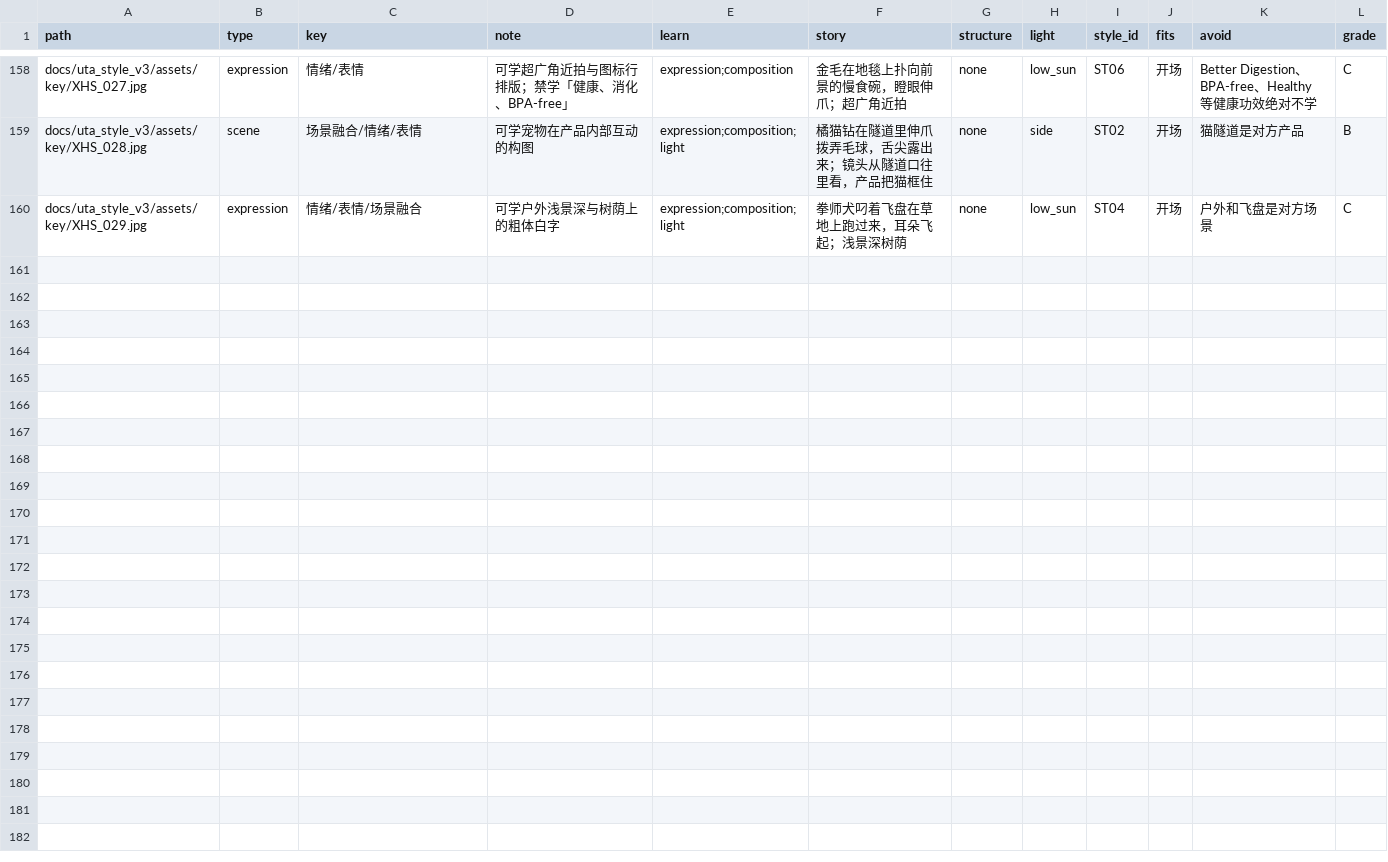
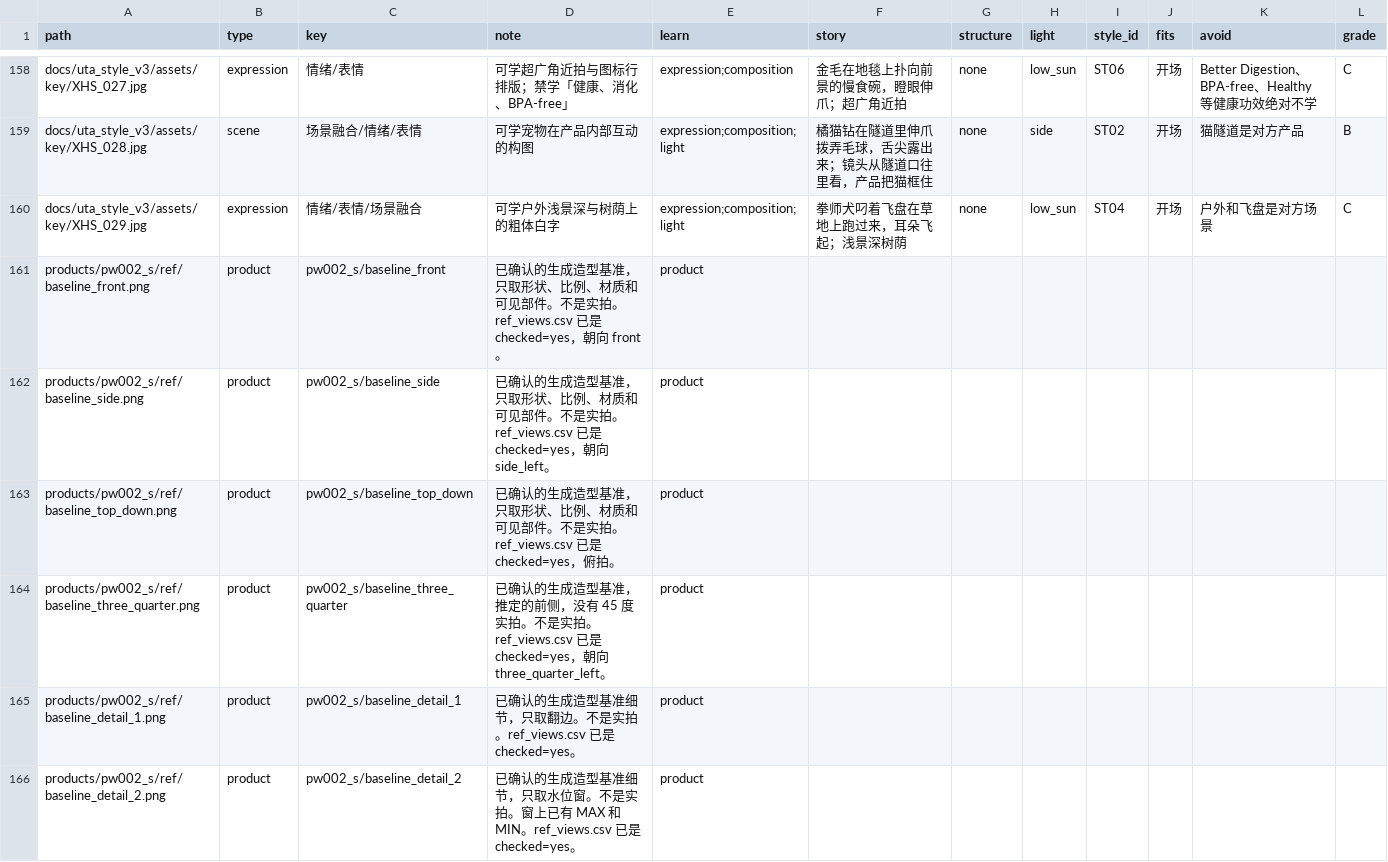
Before and after one commit to geoorood-beep/amazon-visual-design, a CSV file: references/INDEX.csv, drawn as a sheet; only a part is shown, gaps mark what is left out; the diff covers the shown part only.

```diff
--- a/references/INDEX.csv
+++ b/references/INDEX.csv
@@ -160 +160,7 @@
 "docs/uta_style_v3/assets/key/XHS_029.jpg","expression","情绪/表情/场景融合","可学户外浅景深与树荫上的粗体白字","expression;composition;light","拳师犬叼着飞盘在草地上跑过来，耳朵飞起；浅景深树荫","none","low_sun","ST04","开场","户外和飞盘是对方场景","C"
+"products/pw002_s/ref/baseline_front.png","product","pw002_s/baseline_front","已确认的生成造型基准，只取形状、比例、材质和可见部件。不是实拍。ref_views.csv 已是 checked=yes，朝向 front。","product","","","","","","",""
+"products/pw002_s/ref/baseline_side.png","product","pw002_s/baseline_side","已确认的生成造型基准，只取形状、比例、材质和可见部件。不是实拍。ref_views.csv 已是 checked=yes，朝向 side_left。","product","","","","","","",""
+"products/pw002_s/ref/baseline_top_down.png","product","pw002_s/baseline_top_down","已确认的生成造型基准，只取形状、比例、材质和可见部件。不是实拍。ref_views.csv 已是 checked=yes，俯拍。","product","","","","","","",""
+"products/pw002_s/ref/baseline_three_quarter.png","product","pw002_s/baseline_three_quarter","已确认的生成造型基准，推定的前侧，没有 45 度实拍。不是实拍。ref_views.csv 已是 checked=yes，朝向 three_quarter_left。","product","","","","","","",""
+"products/pw002_s/ref/baseline_detail_1.png","product","pw002_s/baseline_detail_1","已确认的生成造型基准细节，只取翻边。不是实拍。ref_views.csv 已是 checked=yes。","product","","","","","","",""
+"products/pw002_s/ref/baseline_detail_2.png","product","pw002_s/baseline_detail_2","已确认的生成造型基准细节，只取水位窗。不是实拍。窗上已有 MAX 和 MIN。ref_views.csv 已是 checked=yes。","product","","","","","","",""
```
Also changed, not shown: 6 added rows elsewhere in this file, 5 other files.
